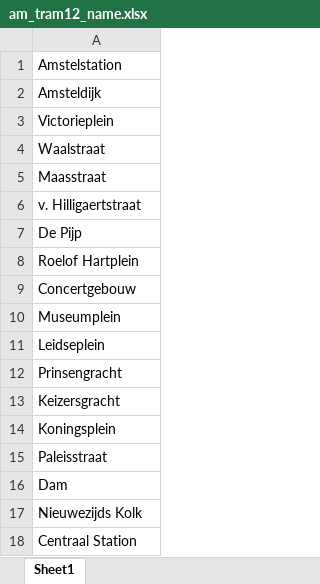
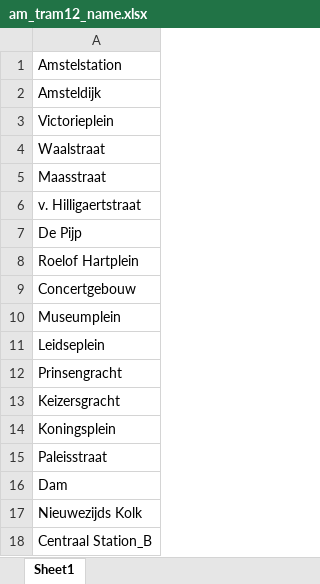
Before and after one commit to SYuGao/uvmt, an Excel workbook: data/am_tram12_name.xlsx, sheet Sheet1, drawn as a sheet; values as stored, in another font and other column widths than the file's, no borders; the diff names each change by its address in the sheet, - before the commit and + after, or states it on an @@ line.

```diff
--- a/data/am_tram12_name.xlsx (sheet Sheet1)
+++ b/data/am_tram12_name.xlsx (sheet Sheet1)
-A18: Centraal Station
+A18: Centraal Station_B
```
Also changed, not shown: data/am_tram13_name.xlsx, data/am_tram14_name.xlsx, 13 other files.
